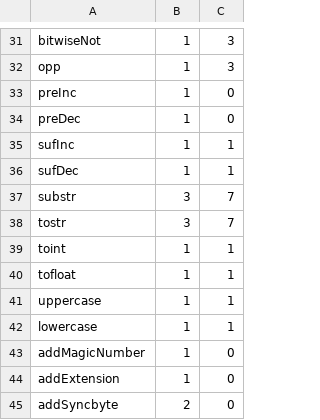
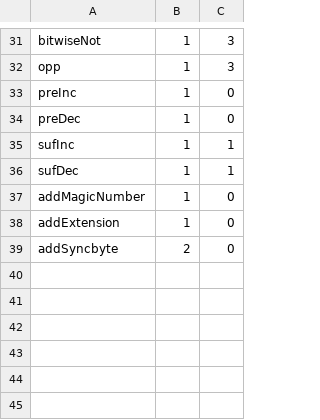
Before and after one commit to HexaMonkey/hexamonkey, a CSV file: core/modules/hmc/hmcoperators.csv, drawn as a sheet; only a part is shown, gaps mark what is left out; the diff names each change by its address in the sheet, - before the commit and + after, or states it on an @@ line.

```diff
--- a/core/modules/hmc/hmcoperators.csv
+++ b/core/modules/hmc/hmcoperators.csv
-row 37: substr | 3 | 7
-row 38: tostr | 3 | 7
-row 39: toint | 1 | 1
-row 40: tofloat | 1 | 1
-row 41: uppercase | 1 | 1
-row 42: lowercase | 1 | 1
```
Also changed, not shown: core/modules/hmc/hmcmodel.csv, 55 other files.
